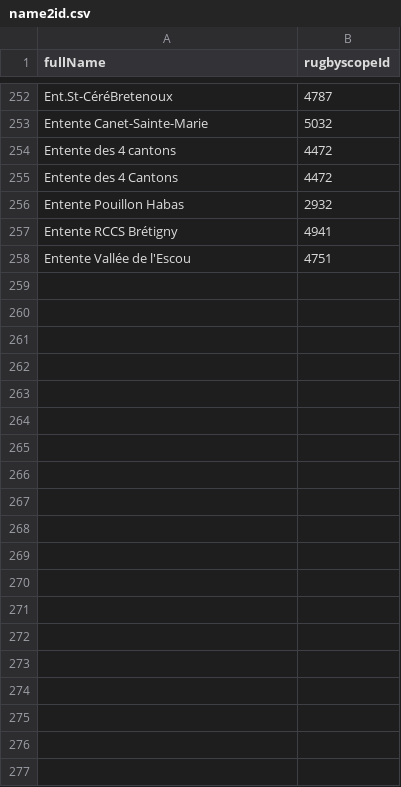
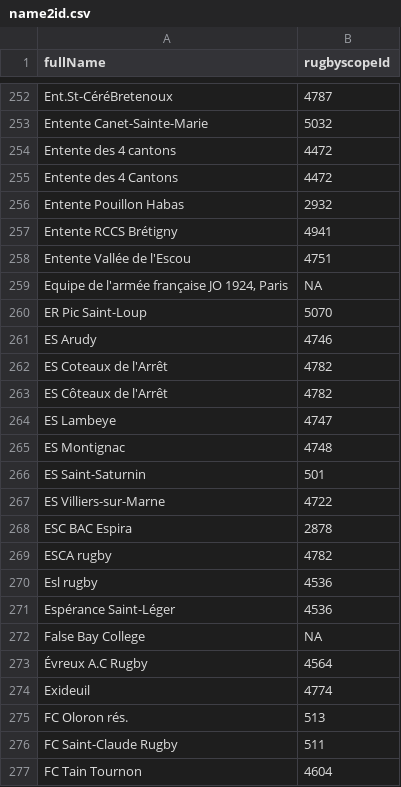
Before and after one commit to CompNet/RugbyScope, a CSV file: data/wikipedia/french/maps/name2id.csv, drawn as a sheet; only a part is shown, gaps mark what is left out; the diff covers the shown part only; the diff names each change by its address in the sheet, - before the commit and + after, or states it on an @@ line.

```diff
--- a/data/wikipedia/french/maps/name2id.csv
+++ b/data/wikipedia/french/maps/name2id.csv
+row 259: Equipe de l'armée française JO 1924, Paris | NA
+row 260: ER Pic Saint-Loup | 5070
+row 261: ES Arudy | 4746
+row 262: ES Coteaux de l'Arrêt | 4782
+row 263: ES Côteaux de l'Arrêt | 4782
+row 264: ES Lambeye | 4747
+row 265: ES Montignac | 4748
+row 266: ES Saint-Saturnin | 501
+row 267: ES Villiers-sur-Marne | 4722
+row 268: ESC BAC Espira | 2878
+row 269: ESCA rugby | 4782
+row 270: Esl rugby | 4536
+row 271: Espérance Saint-Léger | 4536
+row 272: False Bay College | NA
+row 273: Évreux A.C Rugby | 4564
+row 274: Exideuil | 4774
+row 275: FC Oloron rés. | 513
+row 276: FC Saint-Claude Rugby | 511
+row 277: FC Tain Tournon | 4604
```
Also changed, not shown: 54 added rows elsewhere in this file, data/wikipedia/french/unmatched_names.csv, 4 other files.
